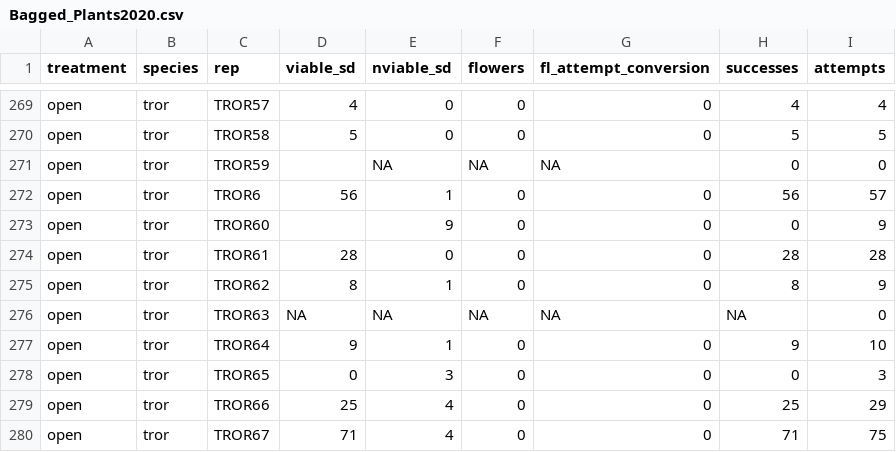
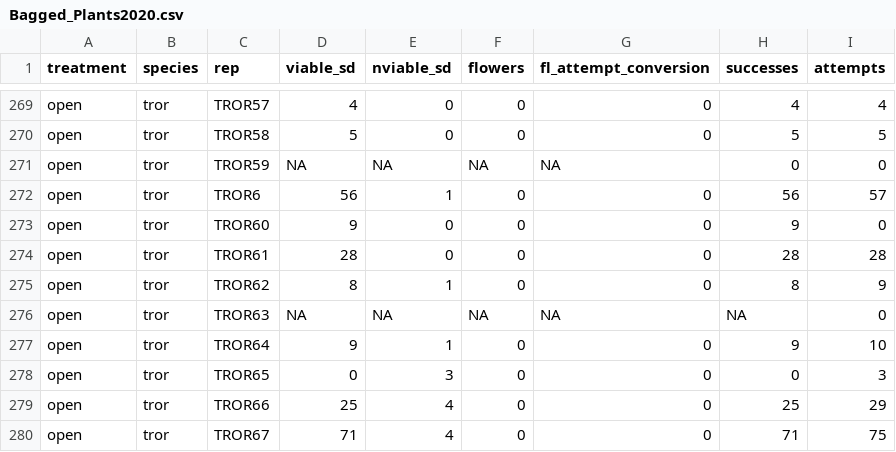
Before and after one commit to slaubrie/dd_fd_pollinators, a CSV file: Bagged_Plants2020.csv, drawn as a sheet; only a part is shown, gaps mark what is left out.

Commit message:
data clean update
added an NA where there was a gap

```diff
--- a/Bagged_Plants2020.csv
+++ b/Bagged_Plants2020.csv
@@ -270,5 +270,5 @@ open,tror,TROR57,4,0,0,0,4,4
 open,tror,TROR58,5,0,0,0,5,5
-open,tror,TROR59,,NA,NA,NA,0,0
+open,tror,TROR59,NA,NA,NA,NA,0,0
 open,tror,TROR6,56,1,0,0,56,57
-open,tror,TROR60,,9,0,0,0,9
+open,tror,TROR60,9,0,0,0,9,0
 open,tror,TROR61,28,0,0,0,28,28
```
